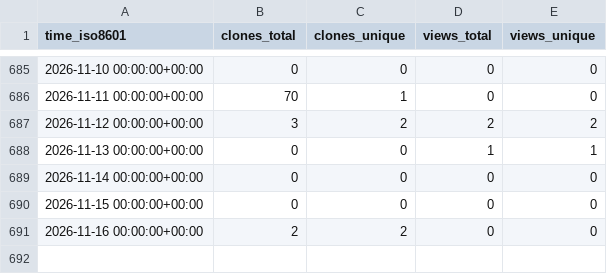
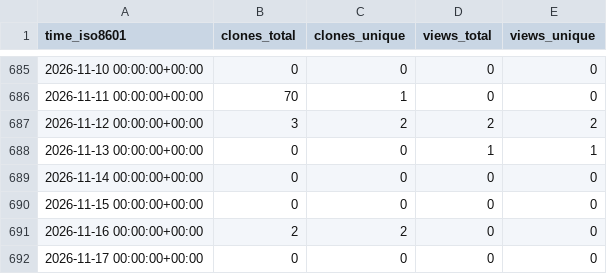
Before and after one commit to NFDI4Microbiota/KPI-data, a CSV file: hzi-bifo/epitope-prediction/ghrs-data/views_clones_aggregate.csv, drawn as a sheet; only a part is shown, gaps mark what is left out; the diff names each change by its address in the sheet, - before the commit and + after, or states it on an @@ line.

```diff
--- a/hzi-bifo/epitope-prediction/ghrs-data/views_clones_aggregate.csv
+++ b/hzi-bifo/epitope-prediction/ghrs-data/views_clones_aggregate.csv
+row 692: 2026-11-17 00:00:00+00:00 | 0 | 0 | 0 | 0
```
Also changed, not shown: 1 other file.
